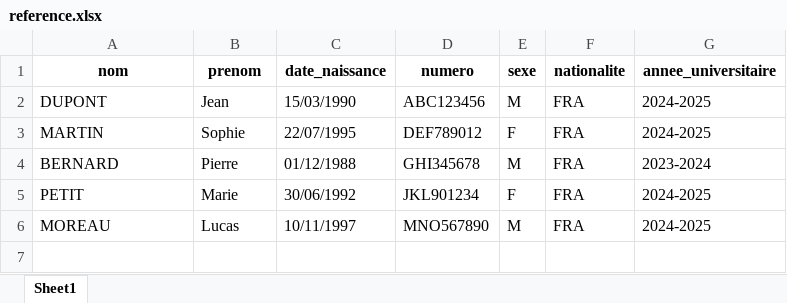
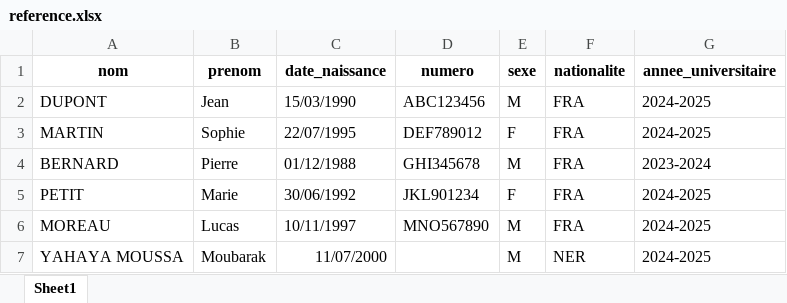
Before and after one commit to moubarakym/porjet_ocr_fac, an Excel workbook: data/reference.xlsx, sheet Sheet1, drawn as a sheet; values as stored, in another font and other column widths than the file's, no borders; charts and pictures not drawn; the diff names each change by its address in the sheet, - before the commit and + after, or states it on an @@ line.

Commit message:
Extension titre de sejour, correctifs OCR/tests, mise a jour docs et memoire
- ocr/extractor.py, ocr/preprocess.py, comparator/compare.py, app.py :
  extension au titre de sejour (4e type de document) et corrections
  associees (ordre de lecture via image_to_data, variantes par canal de
  couleur, collision de champs, format CNI 2021, lecture MRZ passeport).
- ocr/preprocess.py : normalisation de l'angle de _deskew rendue
  independante de la convention de cv2.minAreaRect (modulo 90), qui a
  change de nouveau avec OpenCV 5.0 apres le correctif documente pour la
  4.9. Corrige 3 tests qui echouaient avec une install fraiche du projet.
- tests/test_preprocess.py : ajout des tests de redressement (deskew),
  aligne sur le meme calcul modulo-90.
- tests/test_compare.py : correction d'un test incomplet (champ
  "nationalite" manquant dans les donnees extraites simulees).
- docs/01 a 06 : mise a jour pour refleter le titre de sejour comme 4e
  type de document (jusque-la seuls 3 types etaient documentes), et
  alignement du bloc de dependances de docs/04 sur requirements.txt.
- memoire-master-main/ : ajout des chapitres/mise a jour du memoire
  (extension titre de sejour, banc d'essai de precision), suppression des
  placeholders restants sur la page de garde (annee du pied de page,
  affiliation labo/COMUE non pertinente pour un projet individuel), nom
  du directeur/encadrant a confirmer.
- presentation.pptx, script_soutenance.md : support de soutenance.

Fichiers volontairement non ajoutes (voir .gitignore) : quelques images de
data/ dont l'origine (web ?) n'est pas confirmee, par precaution vu la
sensibilite de documents d'identite.

```diff
--- a/data/reference.xlsx (sheet Sheet1)
+++ b/data/reference.xlsx (sheet Sheet1)
+row 7: YAHAYA MOUSSA | Moubarak | 11/07/2000 |  | M | NER | 2024-2025
```
Also changed, not shown: charts or pictures, 38 other files.
